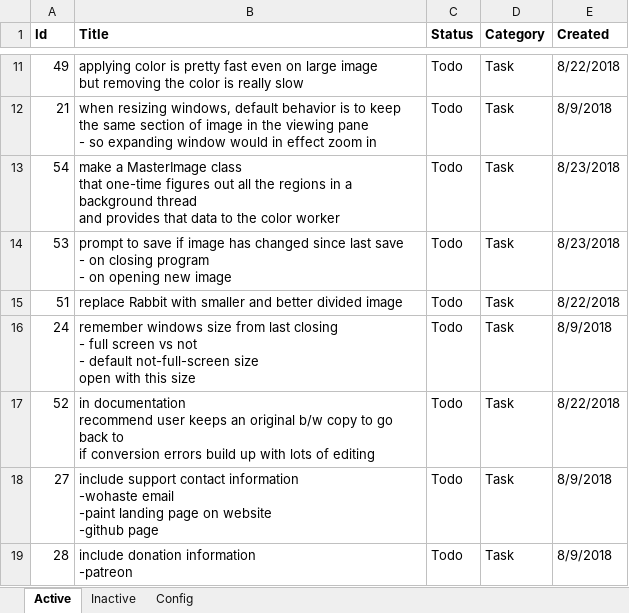
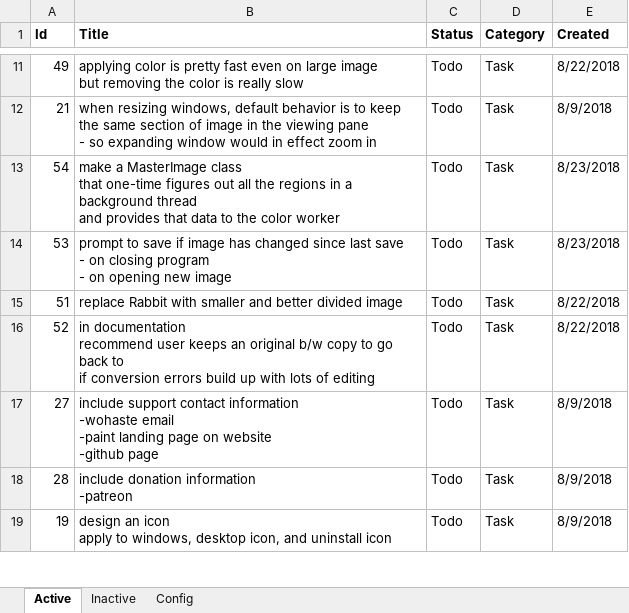
Before and after one commit to WithoutHaste/PerpetualPaint, an Excel workbook: paint_todo.xlsx, sheet Active, drawn as a sheet; only a part is shown, gaps mark what is left out; the shorter side is filled out with more unchanged rows; values as stored, in another font and other column widths than the file's, no borders; ↵ is a line break in a cell; the diff names each change by its address in the sheet, - before the commit and + after, or states it on an @@ line.

Commit message:
settings: remember window size

```diff
--- a/paint_todo.xlsx (sheet Active)
+++ b/paint_todo.xlsx (sheet Active)
-row 16: 24 | remember windows size from last closing ↵ - full screen vs not ↵ - default not-full-screen size ↵ open with this size | Todo | Task | 8/9/2018
```
Also changed, not shown: sheet Inactive, 4 other files.
